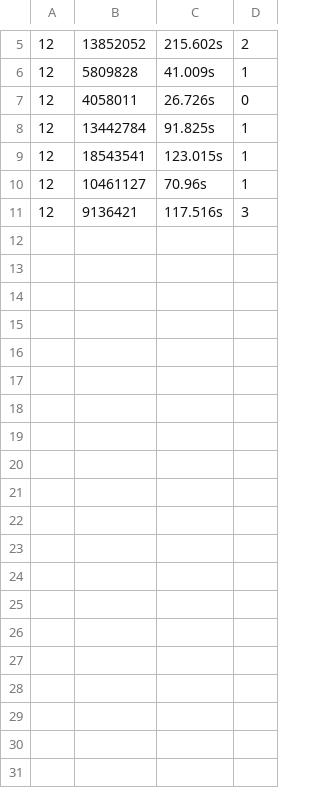
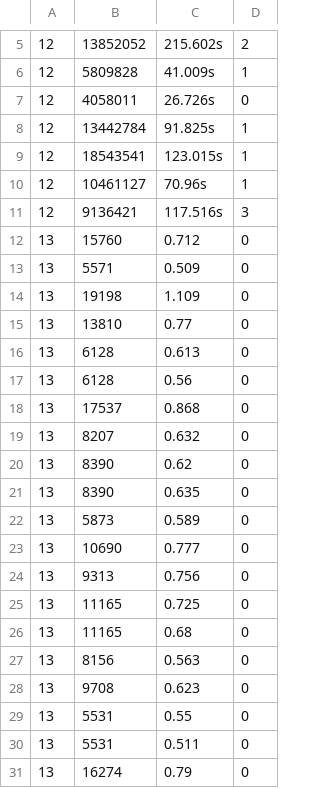
Before and after one commit to albnner/SmartLab, a CSV file: Tabucol_GPH/DSJC500.1.csv, drawn as a sheet; only a part is shown, gaps mark what is left out; the diff covers the shown part only; the diff names each change by its address in the sheet, - before the commit and + after, or states it on an @@ line.

```diff
--- a/Tabucol_GPH/DSJC500.1.csv
+++ b/Tabucol_GPH/DSJC500.1.csv
+row 12: 13 | 15760 | 0.712 | 0
+row 13: 13 | 5571 | 0.509 | 0
+row 14: 13 | 19198 | 1.109 | 0
+row 15: 13 | 13810 | 0.77 | 0
+row 16: 13 | 6128 | 0.613 | 0
+row 17: 13 | 6128 | 0.56 | 0
+row 18: 13 | 17537 | 0.868 | 0
+row 19: 13 | 8207 | 0.632 | 0
+row 20: 13 | 8390 | 0.62 | 0
+row 21: 13 | 8390 | 0.635 | 0
+row 22: 13 | 5873 | 0.589 | 0
+row 23: 13 | 10690 | 0.777 | 0
+row 24: 13 | 9313 | 0.756 | 0
+row 25: 13 | 11165 | 0.725 | 0
+row 26: 13 | 11165 | 0.68 | 0
+row 27: 13 | 8156 | 0.563 | 0
+row 28: 13 | 9708 | 0.623 | 0
+row 29: 13 | 5531 | 0.55 | 0
+row 30: 13 | 5531 | 0.511 | 0
+row 31: 13 | 16274 | 0.79 | 0
```
Also changed, not shown: 18 added rows elsewhere in this file, Tabucol_GPH/DSJC250.5.csv, 5 other files.
